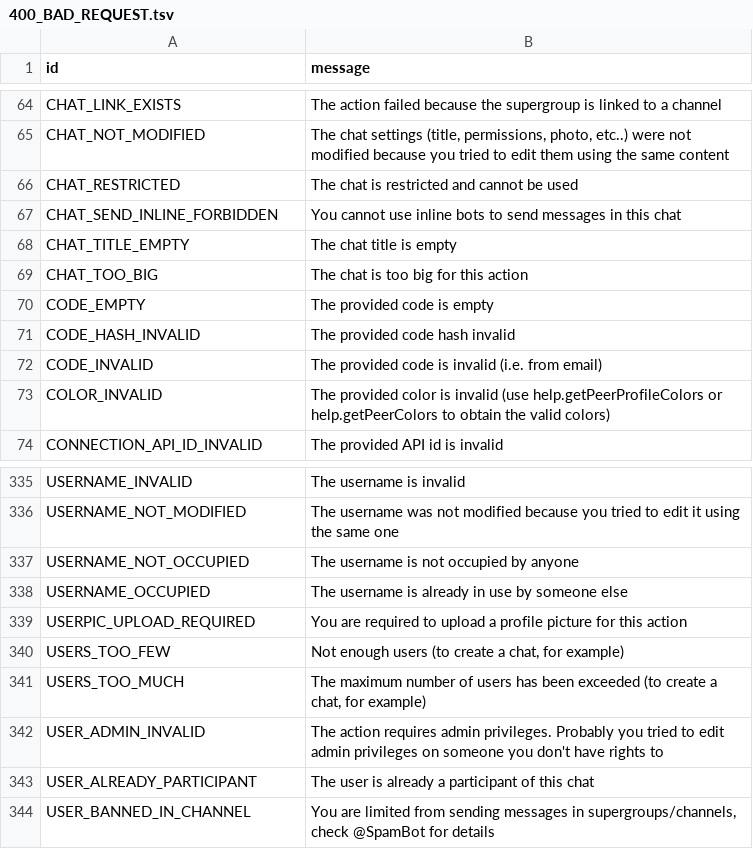
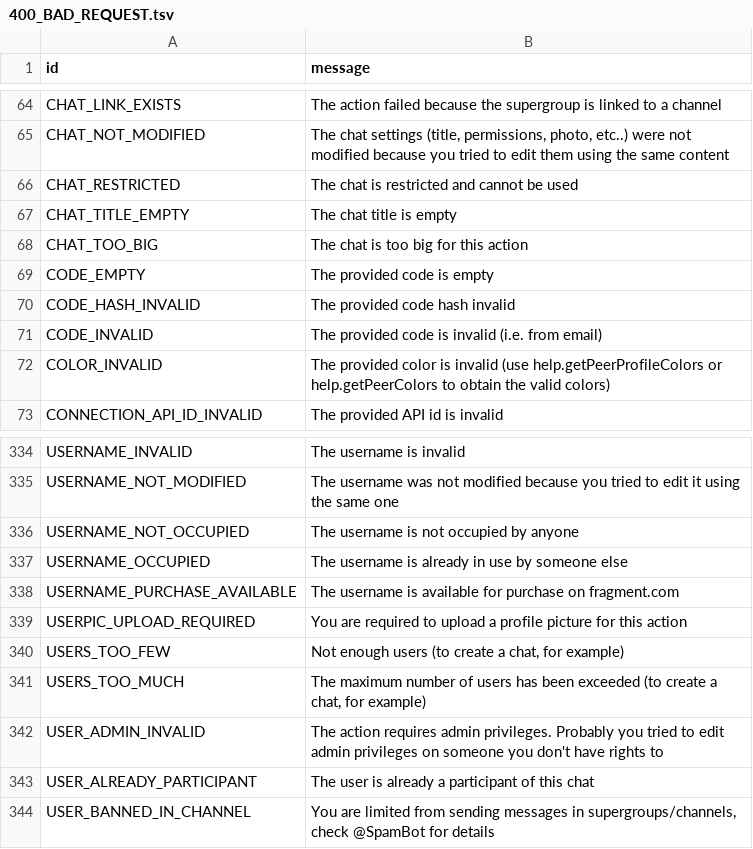
Before and after one commit to yehuda-lev/pyrogram, a TSV file: compiler/errors/source/400_BAD_REQUEST.tsv, drawn as a sheet; only a part is shown, gaps mark what is left out; removed rows and columns are numbered as before the commit, all else as after; the diff names each change by its address in the sheet, - before the commit and + after, or states it on an @@ line.

Commit message:
unknown_errors
https://github.com/pyrogram/pyrogram/pull/1247
https://github.com/pyrogram/pyrogram/pull/1302

```diff
--- a/compiler/errors/source/400_BAD_REQUEST.tsv
+++ b/compiler/errors/source/400_BAD_REQUEST.tsv
-row 67: CHAT_SEND_INLINE_FORBIDDEN | You cannot use inline bots to send messages in this chat
+row 338: USERNAME_PURCHASE_AVAILABLE | The username is available for purchase on fragment.com
```
Also changed, not shown: 1 other file.
